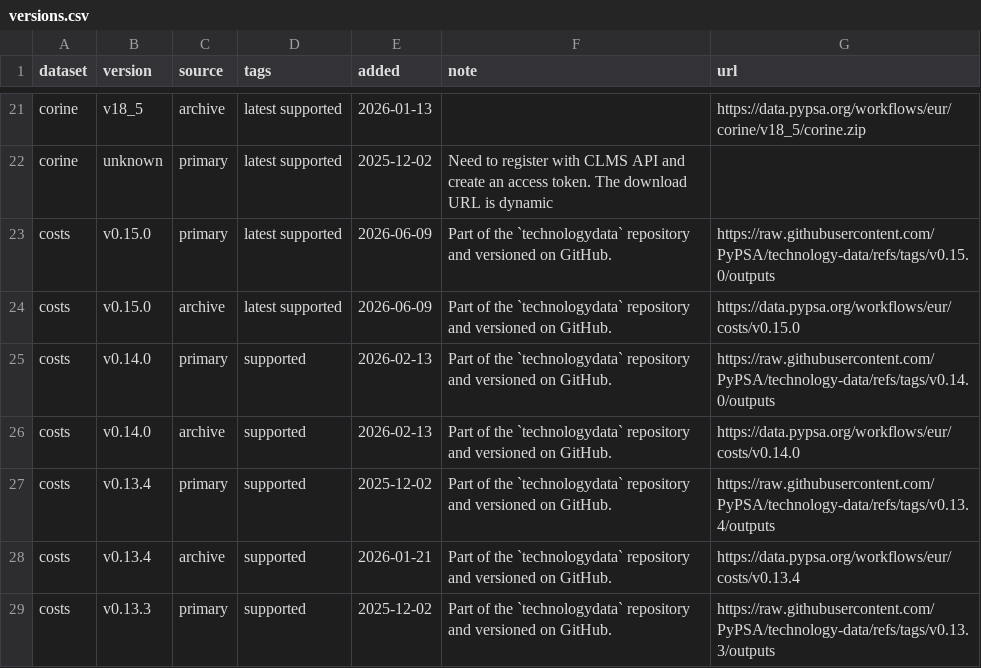
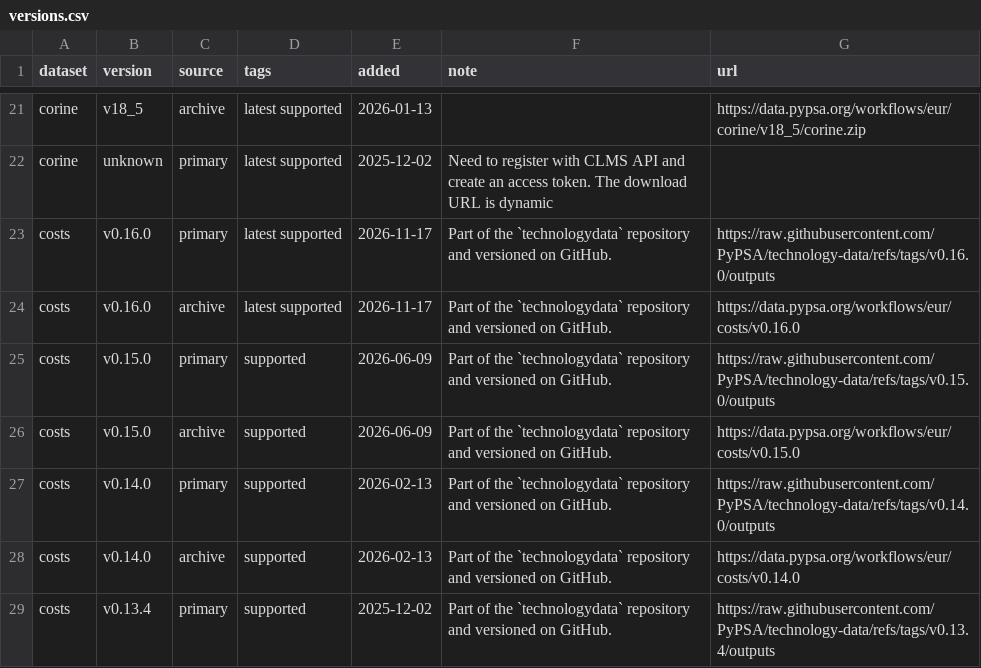
Before and after one commit to PyPSA/pypsa-eur, a CSV file: data/versions.csv, drawn as a sheet; only a part is shown, gaps mark what is left out; the shorter side is filled out with more unchanged rows.

Commit message:
update technology-data to v0.16.0

```diff
--- a/data/versions.csv
+++ b/data/versions.csv
@@ -22,4 +22,6 @@ corine,v18_5,archive,latest supported,2026-01-13,,https://data.pypsa.org/workflo
 corine,unknown,primary,latest supported,2025-12-02,Need to register with CLMS API and create an access token. The download URL is dynamic,
-costs,v0.15.0,primary,latest supported,2026-06-09,Part of the `technologydata` repository and versioned on GitHub.,https://raw.githubusercontent.com/PyPSA/technology-data/refs/tags/v0.15.0/outputs
-costs,v0.15.0,archive,latest supported,2026-06-09,Part of the `technologydata` repository and versioned on GitHub.,https://data.pypsa.org/workflows/eur/costs/v0.15.0
+costs,v0.16.0,primary,latest supported,2026-11-17,Part of the `technologydata` repository and versioned on GitHub.,https://raw.githubusercontent.com/PyPSA/technology-data/refs/tags/v0.16.0/outputs
+costs,v0.16.0,archive,latest supported,2026-11-17,Part of the `technologydata` repository and versioned on GitHub.,https://data.pypsa.org/workflows/eur/costs/v0.16.0
+costs,v0.15.0,primary,supported,2026-06-09,Part of the `technologydata` repository and versioned on GitHub.,https://raw.githubusercontent.com/PyPSA/technology-data/refs/tags/v0.15.0/outputs
+costs,v0.15.0,archive,supported,2026-06-09,Part of the `technologydata` repository and versioned on GitHub.,https://data.pypsa.org/workflows/eur/costs/v0.15.0
 costs,v0.14.0,primary,supported,2026-02-13,Part of the `technologydata` repository and versioned on GitHub.,https://raw.githubusercontent.com/PyPSA/technology-data/refs/tags/v0.14.0/outputs
```
Also changed, not shown: 1 other file.
